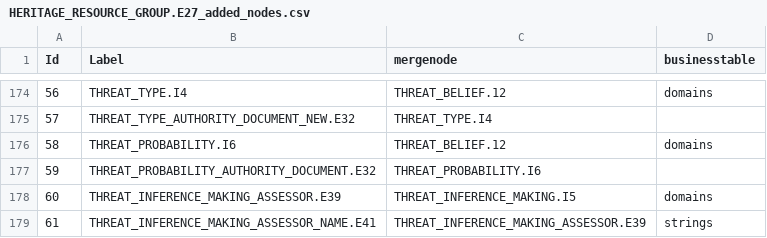
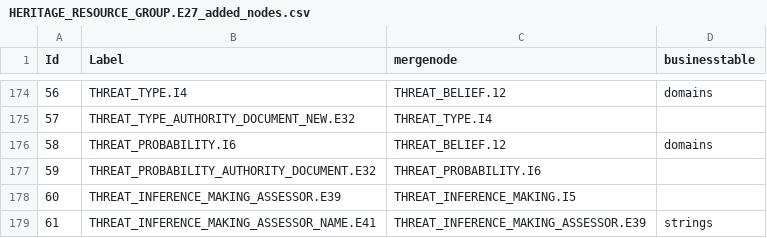
Before and after one commit to azerbini/eamena_v3, a CSV file: eamena/eamena/additional_resource_graphs/HERITAGE_RESOURCE_GROUP.E27_added_nodes.csv, drawn as a sheet; only a part is shown, gaps mark what is left out; the diff covers the shown part only.

```diff
--- a/eamena/eamena/additional_resource_graphs/HERITAGE_RESOURCE_GROUP.E27_added_nodes.csv
+++ b/eamena/eamena/additional_resource_graphs/HERITAGE_RESOURCE_GROUP.E27_added_nodes.csv
@@ -177,3 +177,3 @@ Id,Label,mergenode,businesstable
 59,THREAT_PROBABILITY_AUTHORITY_DOCUMENT.E32,THREAT_PROBABILITY.I6,
-60,THREAT_INFERENCE_MAKING_ASSESSOR.E39,THREAT_INFERENCE_MAKING.I5,domains
+60,THREAT_INFERENCE_MAKING_ASSESSOR.E39,THREAT_INFERENCE_MAKING.I5,
 61,THREAT_INFERENCE_MAKING_ASSESSOR_NAME.E41,THREAT_INFERENCE_MAKING_ASSESSOR.E39,strings
```
Also changed, not shown: 5 edited cells elsewhere in this file, eamena/eamena/additional_resource_graphs/HERITAGE_RESOURCE_GROUP.E27_added_edges.csv.
